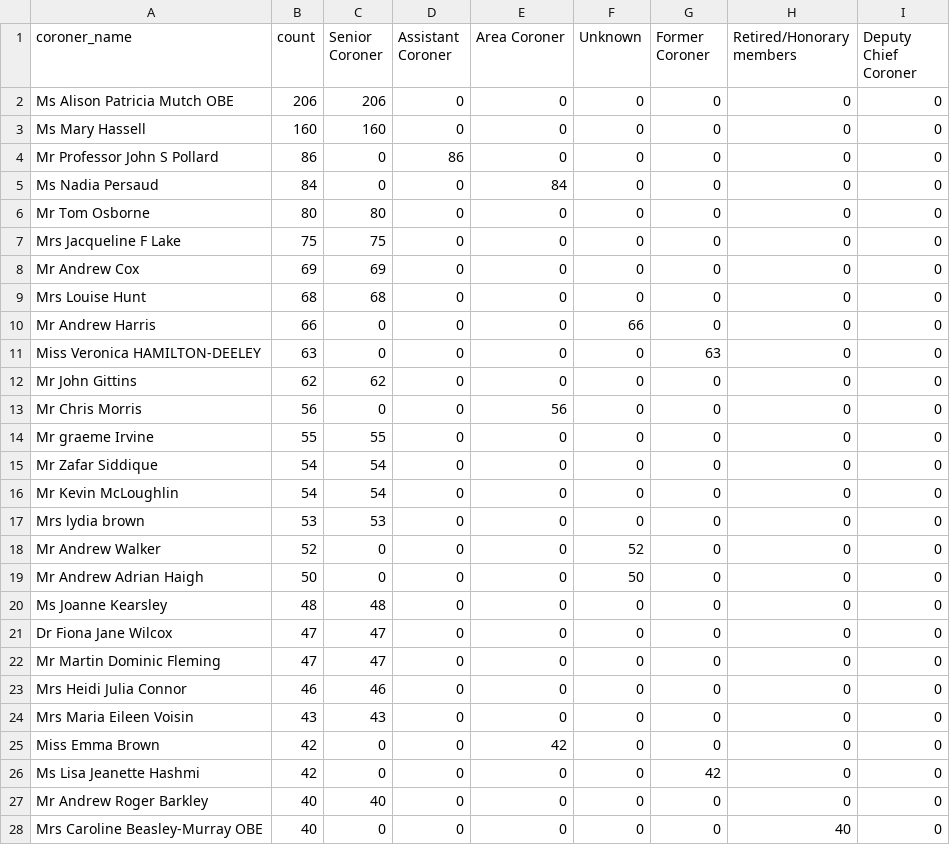
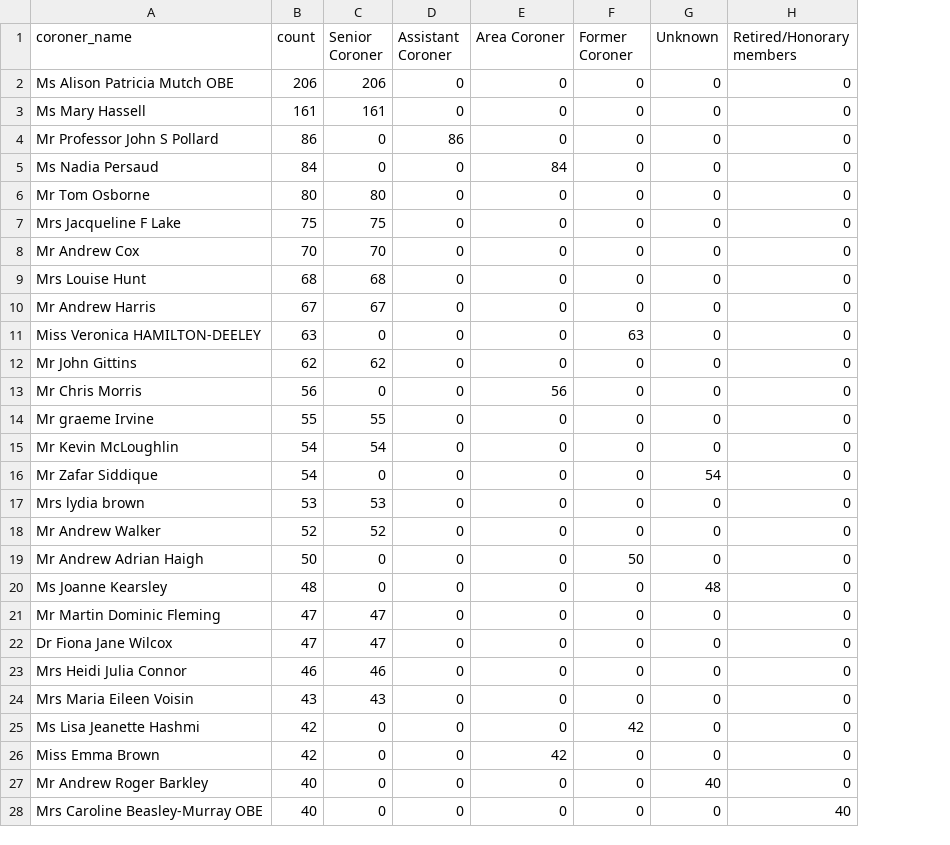
Before and after one commit to Mr-Helpful/preventable-deaths-scraper, a CSV file: src/analyse/counts/data/name/top-categorised.csv, drawn as a sheet; only a part is shown; removed rows and columns are numbered as before the commit, all else as after; the diff covers the shown part only; the diff names each change by its address in the sheet, - before the commit and + after, or states it on an @@ line.

```diff
--- a/src/analyse/counts/data/name/top-categorised.csv
+++ b/src/analyse/counts/data/name/top-categorised.csv
-column I (Deputy Chief Coroner), rows 2-14: all 0; rows 16-21: all 0; rows 23-25: all 0; rows 27-28: 0 | 0
-F1: Unknown
+F1: Former Coroner
-G1: Former Coroner
+G1: Unknown
-B3 (count): 160
+B3 (count): 161
-C3 (Senior Coroner): 160
+C3 (Senior Coroner): 161
-B8 (count): 69
+B8 (count): 70
-C8 (Senior Coroner): 69
+C8 (Senior Coroner): 70
-B10 (count): 66
+B10 (count): 67
-C10 (Senior Coroner): 0
+C10 (Senior Coroner): 67
-F10 (Former Coroner): 66
+F10 (Former Coroner): 0
-F11 (Former Coroner): 0
+F11 (Former Coroner): 63
-G11 (Unknown): 63
+G11 (Unknown): 0
-row 15: Mr Zafar Siddique | 54 | 54 | 0 | 0 | 0 | 0 | 0 | 0
+row 16: Mr Zafar Siddique | 54 | 0 | 0 | 0 | 0 | 54 | 0
-C18 (Senior Coroner): 0
+C18 (Senior Coroner): 52
-F18 (Former Coroner): 52
+F18 (Former Coroner): 0
-C20 (Senior Coroner): 48
+C20 (Senior Coroner): 0
-G20 (Unknown): 0
+G20 (Unknown): 48
@@ row 22 moved to row 21: Mr Martin Dominic Fleming @@
+row 25: Ms Lisa Jeanette Hashmi | 42 | 0 | 0 | 0 | 42 | 0 | 0
-row 26: Ms Lisa Jeanette Hashmi | 42 | 0 | 0 | 0 | 0 | 42 | 0 | 0
-C27 (Senior Coroner): 40
+C27 (Senior Coroner): 0
-G27 (Unknown): 0
+G27 (Unknown): 40
```
Also changed, not shown: 1 added row, 1 removed row and 1 moved row elsewhere in this file, src/analyse/counts/data/name/area-counts.csv, src/analyse/counts/data/sent/rcpt-statuses.csv, 23 other files.
